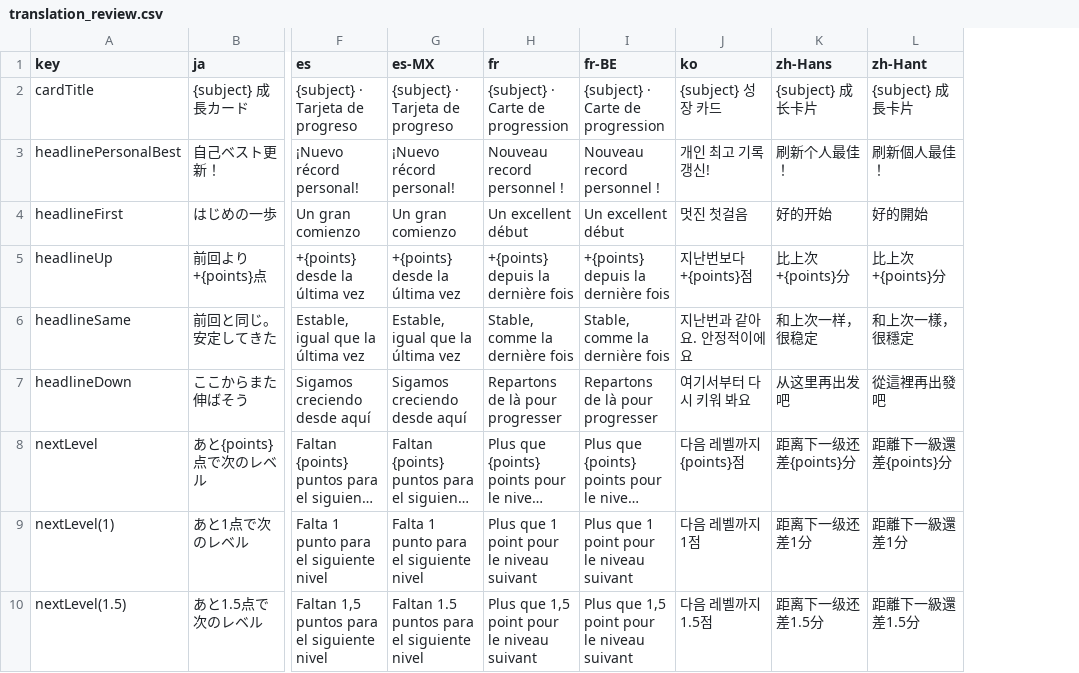
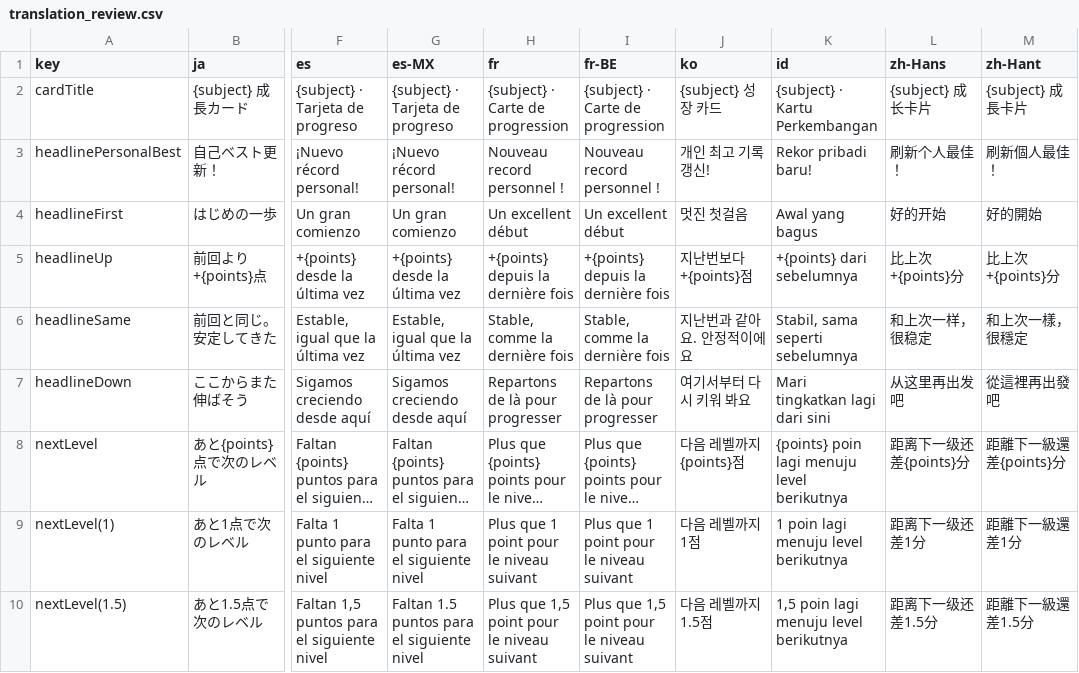
Before and after one commit to zka32101/chukore_kit, a CSV file: docs/translation_review.csv, drawn as a sheet; only a part is shown, gaps mark what is left out; long unchanged cells end in …; the diff names each change by its address in the sheet, - before the commit and + after, or states it on an @@ line.

```diff
--- a/docs/translation_review.csv
+++ b/docs/translation_review.csv
+column K (id), rows 2-10: {subject} · Kartu Perkembangan | Rekor pribadi baru! | Awal yang bagus | +{points} dari sebelumnya | Stabil, sama seperti sebelumnya | Mari tingkatkan lagi dari sini | {points} poin lagi menuju level berikutnya | 1 poin lagi menuju level berikutnya | 1,5 poin lagi menuju level berikutnya
```
Also changed, not shown: 3 other files.
